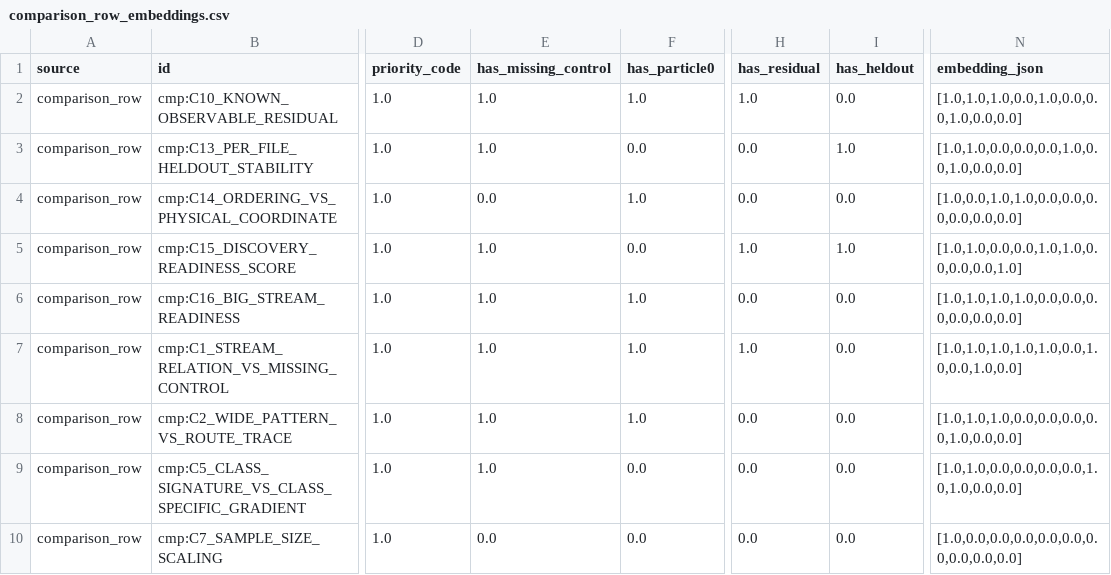
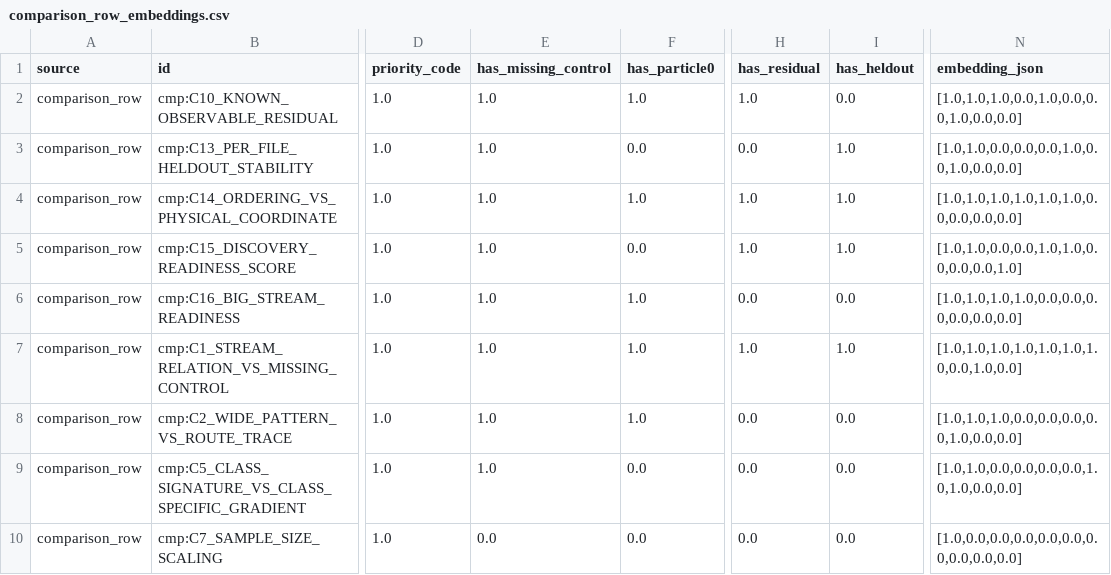
Before and after one commit to maxwelhelp/matrix_unified_system_particals, a CSV file: reports/latest/tables/comparison_row_embeddings.csv, drawn as a sheet; only a part is shown, gaps mark what is left out; the diff names each change by its address in the sheet, - before the commit and + after, or states it on an @@ line.

```diff
--- a/reports/latest/tables/comparison_row_embeddings.csv
+++ b/reports/latest/tables/comparison_row_embeddings.csv
-E4 (has_missing_control): 0.0
+E4 (has_missing_control): 1.0
-H4 (has_residual): 0.0
+H4 (has_residual): 1.0
-I4 (has_heldout): 0.0
+I4 (has_heldout): 1.0
-N4 (embedding_json): [1.0,0.0,1.0,1.0,0.0,0.0,0.0,0.0,0.0,0.0]
+N4 (embedding_json): [1.0,1.0,1.0,1.0,1.0,1.0,0.0,0.0,0.0,0.0]
-I7 (has_heldout): 0.0
+I7 (has_heldout): 1.0
-N7 (embedding_json): [1.0,1.0,1.0,1.0,1.0,0.0,1.0,0.0,1.0,0.0]
+N7 (embedding_json): [1.0,1.0,1.0,1.0,1.0,1.0,1.0,0.0,1.0,0.0]
```
Also changed, not shown: reports/latest/tables/relation_edge_embeddings.csv, 3 other files.
